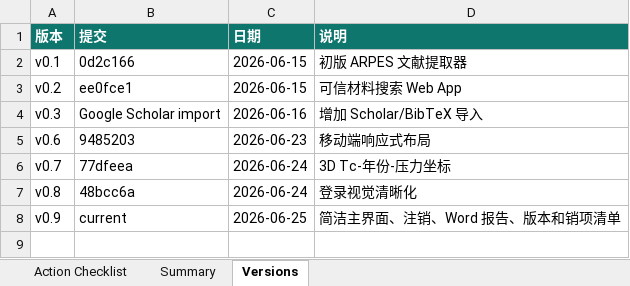
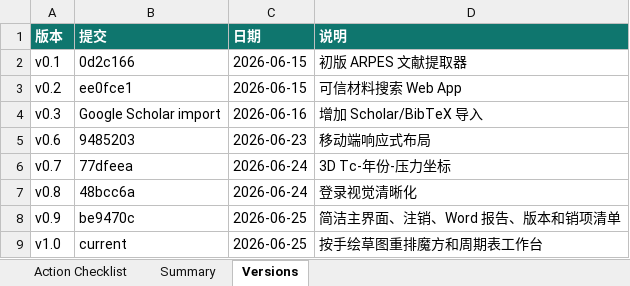
Before and after one commit to cocoyou123456789-sketch/data, an Excel workbook: outputs/arpes_action_checklist/arpes_discussion_action_items.xlsx, sheet Versions, drawn as a sheet; values as stored, in another font and other column widths than the file's, no borders; the diff names each change by its address in the sheet, - before the commit and + after, or states it on an @@ line.

```diff
--- a/outputs/arpes_action_checklist/arpes_discussion_action_items.xlsx (sheet Versions)
+++ b/outputs/arpes_action_checklist/arpes_discussion_action_items.xlsx (sheet Versions)
-B8 (提交): current
+B8 (提交): be9470c
+row 9: v1.0 | current | 2026-06-25 | 按手绘草图重排魔方和周期表工作台
```
Also changed, not shown: sheet Action Checklist, sheet Summary, 3 other files.
